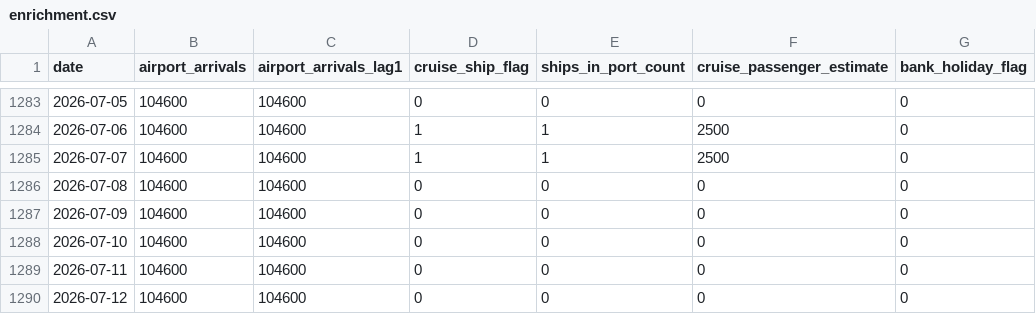
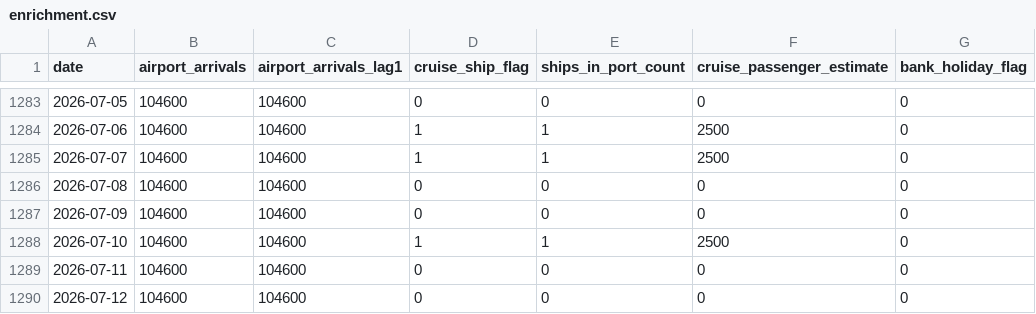
Before and after one commit to AdithKB/ODonoghuesSuffolk-Forecast, a CSV file: data/raw/enrichment.csv, drawn as a sheet; only a part is shown, gaps mark what is left out; the diff names each change by its address in the sheet, - before the commit and + after, or states it on an @@ line.

```diff
--- a/data/raw/enrichment.csv
+++ b/data/raw/enrichment.csv
-D1288 (cruise_ship_flag): 0
+D1288 (cruise_ship_flag): 1
-E1288 (ships_in_port_count): 0
+E1288 (ships_in_port_count): 1
-F1288 (cruise_passenger_estimate): 0
+F1288 (cruise_passenger_estimate): 2500
```
Also changed, not shown: data/raw/weather_forecast.csv, models/cv_out_of_sample_preds_food_tickets_count.csv, 30 other files.
